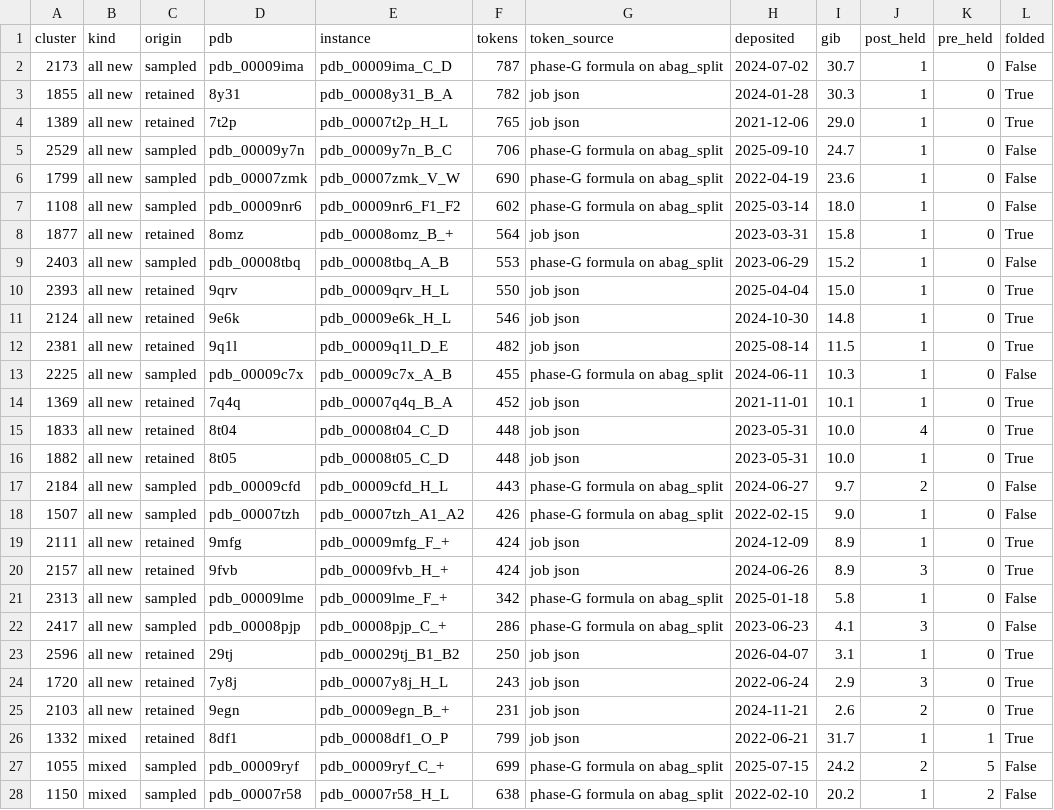
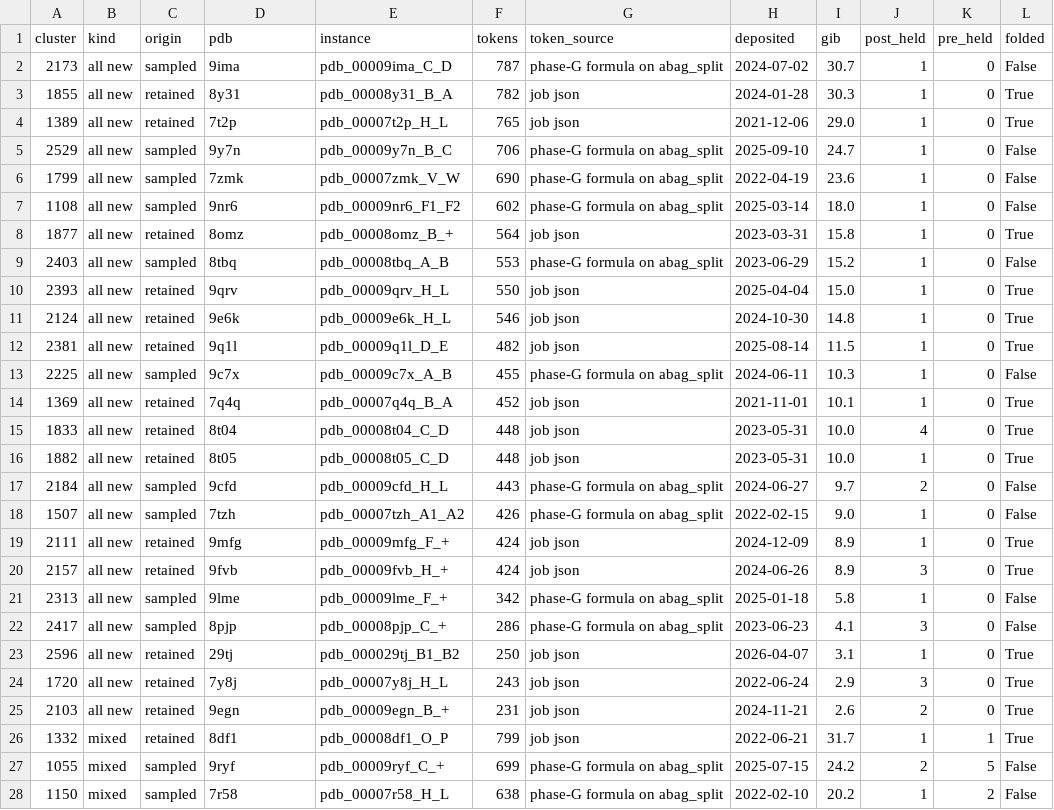
Before and after one commit to ebrahimfeghhi/confidence_calibration, a CSV file: extra_training/results/val_split_proposal.csv, drawn as a sheet; only a part is shown; the diff covers the shown part only.

```diff
--- a/extra_training/results/val_split_proposal.csv
+++ b/extra_training/results/val_split_proposal.csv
@@ -1,10 +1,10 @@
 cluster,kind,origin,pdb,instance,tokens,token_source,deposited,gib,post_held,pre_held,folded
-2173,all new,sampled,pdb_00009ima,pdb_00009ima_C_D,787,phase-G formula on abag_split,2024-07-02,30.7,1,0,False
+2173,all new,sampled,9ima,pdb_00009ima_C_D,787,phase-G formula on abag_split,2024-07-02,30.7,1,0,False
 1855,all new,retained,8y31,pdb_00008y31_B_A,782,job json,2024-01-28,30.3,1,0,True
 1389,all new,retained,7t2p,pdb_00007t2p_H_L,765,job json,2021-12-06,29.0,1,0,True
-2529,all new,sampled,pdb_00009y7n,pdb_00009y7n_B_C,706,phase-G formula on abag_split,2025-09-10,24.7,1,0,False
-1799,all new,sampled,pdb_00007zmk,pdb_00007zmk_V_W,690,phase-G formula on abag_split,2022-04-19,23.6,1,0,False
-1108,all new,sampled,pdb_00009nr6,pdb_00009nr6_F1_F2,602,phase-G formula on abag_split,2025-03-14,18.0,1,0,False
+2529,all new,sampled,9y7n,pdb_00009y7n_B_C,706,phase-G formula on abag_split,2025-09-10,24.7,1,0,False
+1799,all new,sampled,7zmk,pdb_00007zmk_V_W,690,phase-G formula on abag_split,2022-04-19,23.6,1,0,False
+1108,all new,sampled,9nr6,pdb_00009nr6_F1_F2,602,phase-G formula on abag_split,2025-03-14,18.0,1,0,False
 1877,all new,retained,8omz,pdb_00008omz_B_+,564,job json,2023-03-31,15.8,1,0,True
-2403,all new,sampled,pdb_00008tbq,pdb_00008tbq_A_B,553,phase-G formula on abag_split,2023-06-29,15.2,1,0,False
+2403,all new,sampled,8tbq,pdb_00008tbq_A_B,553,phase-G formula on abag_split,2023-06-29,15.2,1,0,False
 2393,all new,retained,9qrv,pdb_00009qrv_H_L,550,job json,2025-04-04,15.0,1,0,True
@@ -12,3 +12,3 @@ cluster,kind,origin,pdb,instance,tokens,token_source,deposited,gib,post_held,pre
 2381,all new,retained,9q1l,pdb_00009q1l_D_E,482,job json,2025-08-14,11.5,1,0,True
-2225,all new,sampled,pdb_00009c7x,pdb_00009c7x_A_B,455,phase-G formula on abag_split,2024-06-11,10.3,1,0,False
+2225,all new,sampled,9c7x,pdb_00009c7x_A_B,455,phase-G formula on abag_split,2024-06-11,10.3,1,0,False
 1369,all new,retained,7q4q,pdb_00007q4q_B_A,452,job json,2021-11-01,10.1,1,0,True
@@ -16,8 +16,8 @@ cluster,kind,origin,pdb,instance,tokens,token_source,deposited,gib,post_held,pre
 1882,all new,retained,8t05,pdb_00008t05_C_D,448,job json,2023-05-31,10.0,1,0,True
-2184,all new,sampled,pdb_00009cfd,pdb_00009cfd_H_L,443,phase-G formula on abag_split,2024-06-27,9.7,2,0,False
-1507,all new,sampled,pdb_00007tzh,pdb_00007tzh_A1_A2,426,phase-G formula on abag_split,2022-02-15,9.0,1,0,False
+2184,all new,sampled,9cfd,pdb_00009cfd_H_L,443,phase-G formula on abag_split,2024-06-27,9.7,2,0,False
+1507,all new,sampled,7tzh,pdb_00007tzh_A1_A2,426,phase-G formula on abag_split,2022-02-15,9.0,1,0,False
 2111,all new,retained,9mfg,pdb_00009mfg_F_+,424,job json,2024-12-09,8.9,1,0,True
 2157,all new,retained,9fvb,pdb_00009fvb_H_+,424,job json,2024-06-26,8.9,3,0,True
-2313,all new,sampled,pdb_00009lme,pdb_00009lme_F_+,342,phase-G formula on abag_split,2025-01-18,5.8,1,0,False
-2417,all new,sampled,pdb_00008pjp,pdb_00008pjp_C_+,286,phase-G formula on abag_split,2023-06-23,4.1,3,0,False
+2313,all new,sampled,9lme,pdb_00009lme_F_+,342,phase-G formula on abag_split,2025-01-18,5.8,1,0,False
+2417,all new,sampled,8pjp,pdb_00008pjp_C_+,286,phase-G formula on abag_split,2023-06-23,4.1,3,0,False
 2596,all new,retained,29tj,pdb_000029tj_B1_B2,250,job json,2026-04-07,3.1,1,0,True
@@ -26,3 +26,3 @@ cluster,kind,origin,pdb,instance,tokens,token_source,deposited,gib,post_held,pre
 1332,mixed,retained,8df1,pdb_00008df1_O_P,799,job json,2022-06-21,31.7,1,1,True
-1055,mixed,sampled,pdb_00009ryf,pdb_00009ryf_C_+,699,phase-G formula on abag_split,2025-07-15,24.2,2,5,False
-1150,mixed,sampled,pdb_00007r58,pdb_00007r58_H_L,638,phase-G formula on abag_split,2022-02-10,20.2,1,2,False
+1055,mixed,sampled,9ryf,pdb_00009ryf_C_+,699,phase-G formula on abag_split,2025-07-15,24.2,2,5,False
+1150,mixed,sampled,7r58,pdb_00007r58_H_L,638,phase-G formula on abag_split,2022-02-10,20.2,1,2,False
```
Also changed, not shown: 10 edited cells elsewhere in this file, 1 other file.
